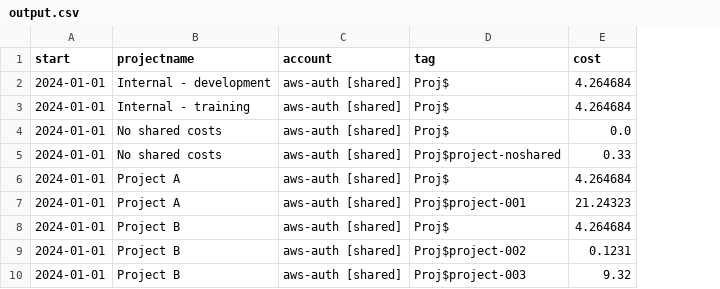
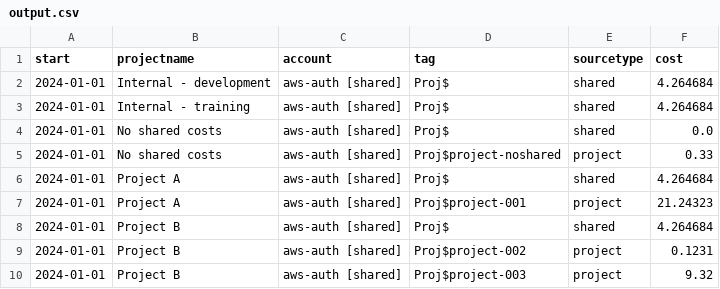
Before and after one commit to hic-infra/hic-aws-project-costs, a CSV file: example/output.csv, drawn as a sheet; only a part is shown; the diff names each change by its address in the sheet, - before the commit and + after, or states it on an @@ line.

Commit message:
Add `sourcetype` column to indicate whether a cost is shared

```diff
--- a/example/output.csv
+++ b/example/output.csv
+column E (sourcetype), rows 2-10: shared | shared | shared | project | shared | project | shared | project | project
```
Also changed, not shown: 1 other file.
